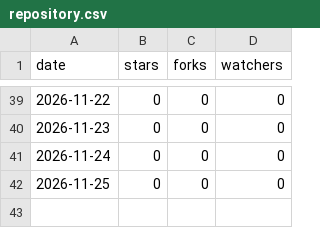
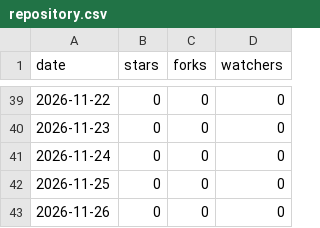
Before and after one commit to rmcamacho/byu-faculty-ai-workshop, a CSV file: traffic/repository.csv, drawn as a sheet; only a part is shown, gaps mark what is left out.

```diff
--- a/traffic/repository.csv
+++ b/traffic/repository.csv
@@ -42 +42,2 @@ date,stars,forks,watchers
 2026-11-25,0,0,0
+2026-11-26,0,0,0
```
Also changed, not shown: traffic/clones.csv, traffic/paths.csv, 1 other file.
